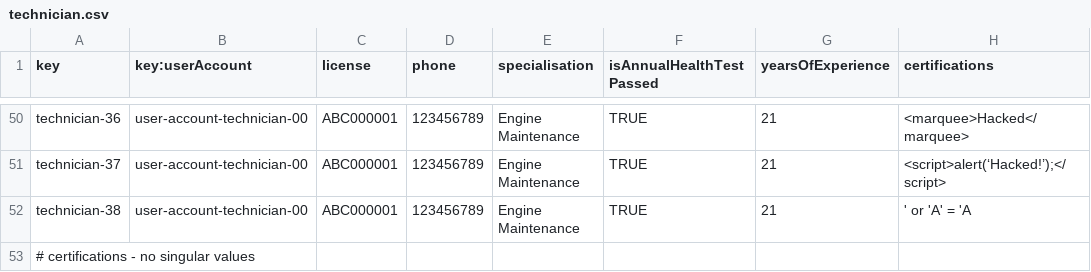
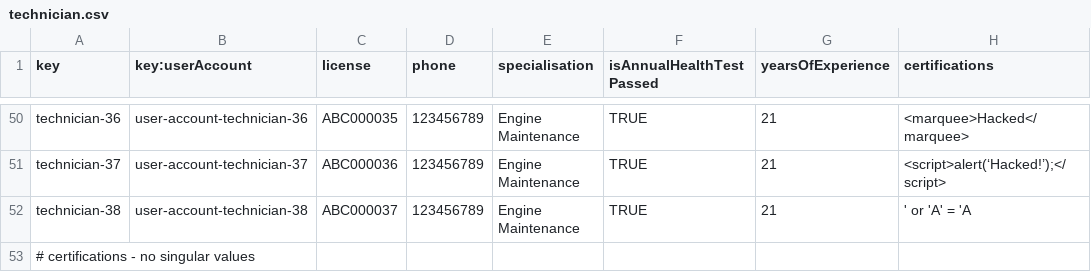
Before and after one commit to DP2-IIS-C1048/Acme-ANS-D, a CSV file: src/main/resources/WEB-INF/data/sample/technician.csv, drawn as a sheet; only a part is shown, gaps mark what is left out; the diff covers the shown part only; the diff names each change by its address in the sheet, - before the commit and + after, or states it on an @@ line.

Commit message:
fix: licenses and user-account

```diff
--- a/src/main/resources/WEB-INF/data/sample/technician.csv
+++ b/src/main/resources/WEB-INF/data/sample/technician.csv
-B50 (key:userAccount): user-account-technician-00
+B50 (key:userAccount): user-account-technician-36
-C50 (license): ABC000001
+C50 (license): ABC000035
-B51 (key:userAccount): user-account-technician-00
+B51 (key:userAccount): user-account-technician-37
-C51 (license): ABC000001
+C51 (license): ABC000036
-B52 (key:userAccount): user-account-technician-00
+B52 (key:userAccount): user-account-technician-38
-C52 (license): ABC000001
+C52 (license): ABC000037
```
Also changed, not shown: 32 edited cells elsewhere in this file.
